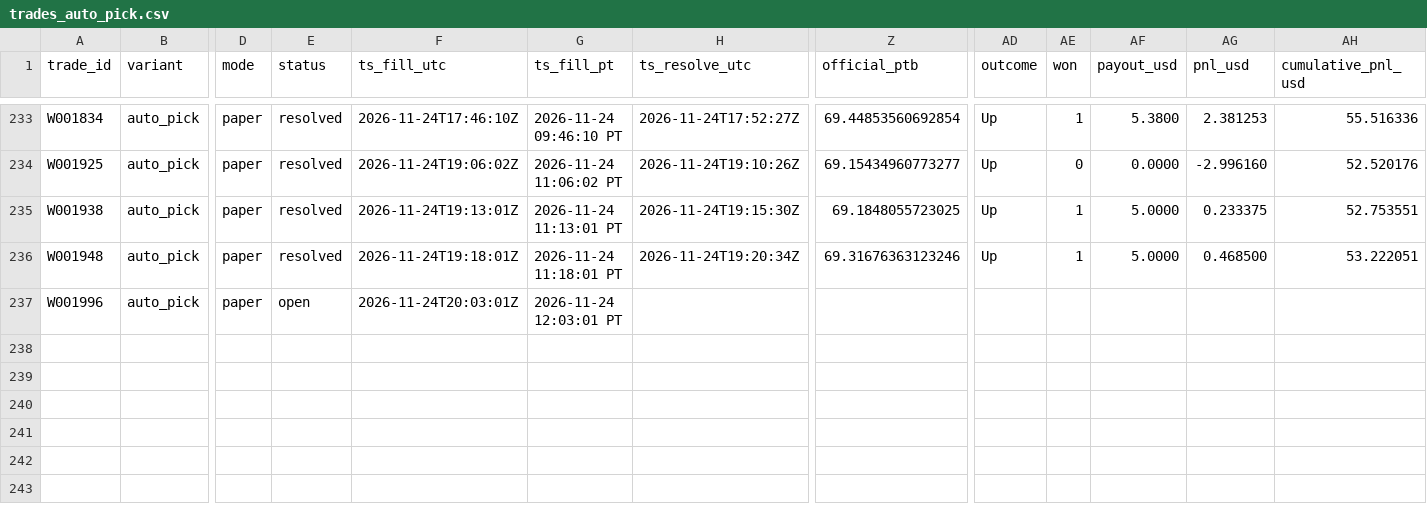
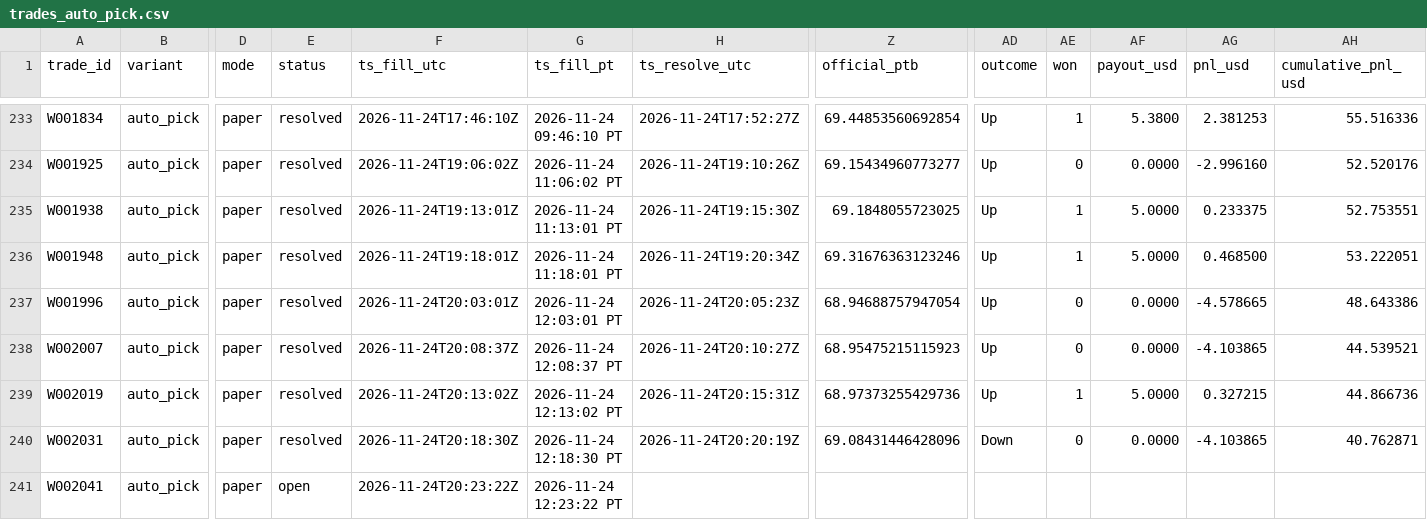
Before and after one commit to michaeldeuchar-dotcom/sol-paper-bot, a CSV file: data/week2/trades_auto_pick.csv, drawn as a sheet; only a part is shown, gaps mark what is left out; rows hold the shown columns only; the diff names each change by its address in the sheet, - before the commit and + after, or states it on an @@ line.

```diff
--- a/data/week2/trades_auto_pick.csv
+++ b/data/week2/trades_auto_pick.csv
-E237 (status): open
+E237 (status): resolved
-H237 (ts_resolve_utc): (empty)
+H237 (ts_resolve_utc): 2026-11-24T20:05:23Z
-Z237 (official_ptb): (empty)
+Z237 (official_ptb): 68.94688757947054
-AD237 (outcome): (empty)
+AD237 (outcome): Up
-AE237 (won): (empty)
+AE237 (won): 0
-AF237 (payout_usd): (empty)
+AF237 (payout_usd): 0.0000
-AG237 (pnl_usd): (empty)
+AG237 (pnl_usd): -4.578665
-AH237 (cumulative_pnl_usd): (empty)
+AH237 (cumulative_pnl_usd): 48.643386
+row 238: W002007 | auto_pick | paper | resolved | 2026-11-24T20:08:37Z | 2026-11-24 12:08:37 PT | 2026-11-24T20:10:27Z | 68.95475215115923 | Up | 0 | 0.0000 | -4.103865 | 44.539521
+row 239: W002019 | auto_pick | paper | resolved | 2026-11-24T20:13:02Z | 2026-11-24 12:13:02 PT | 2026-11-24T20:15:31Z | 68.97373255429736 | Up | 1 | 5.0000 | 0.327215 | 44.866736
+row 240: W002031 | auto_pick | paper | resolved | 2026-11-24T20:18:30Z | 2026-11-24 12:18:30 PT | 2026-11-24T20:20:19Z | 69.08431446428096 | Down | 0 | 0.0000 | -4.103865 | 40.762871
+row 241: W002041 | auto_pick | paper | open | 2026-11-24T20:23:22Z | 2026-11-24 12:23:22 PT
```
Also changed, not shown: data/week2/ab_hedge_pairs.csv, data/week2/trades_ab_hedge_5m.csv, 19 other files.
